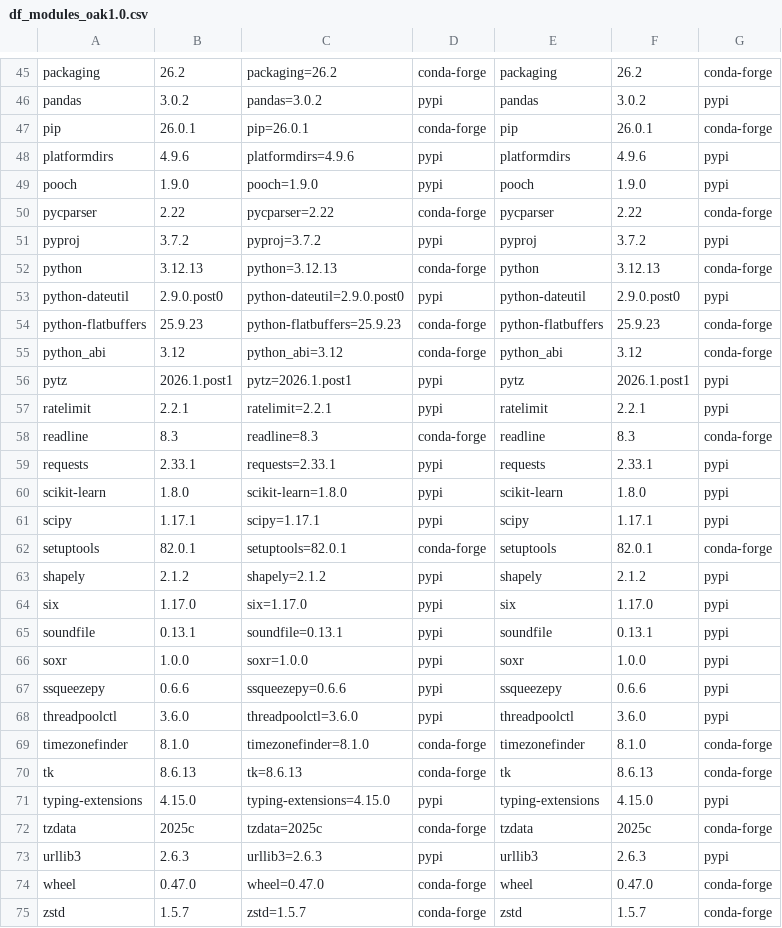
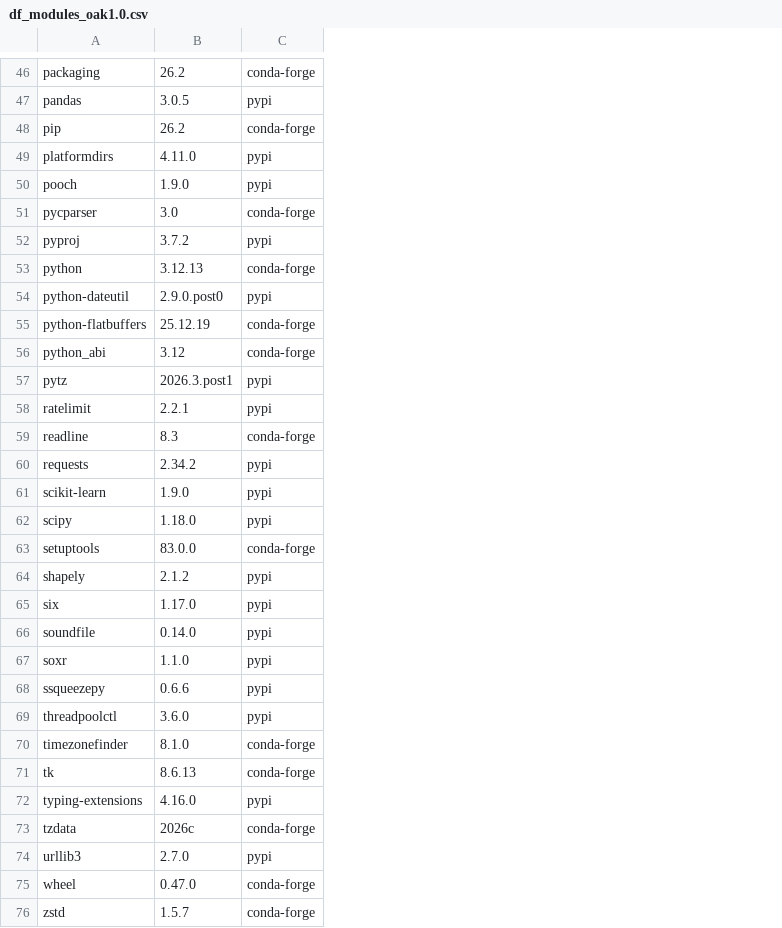
Before and after one commit to WAVES-Collaborative/WAVES, a CSV file: data/0_CONFIG/RAW/df_modules_oak1.0.csv, drawn as a sheet; only a part is shown, gaps mark what is left out; removed rows and columns are numbered as before the commit, all else as after; the diff covers the shown part only; the diff names each change by its address in the sheet, - before the commit and + after, or states it on an @@ line.

```diff
--- a/data/0_CONFIG/RAW/df_modules_oak1.0.csv
+++ b/data/0_CONFIG/RAW/df_modules_oak1.0.csv
-column C, rows 45-75: packaging=26.2 | pandas=3.0.2 | pip=26.0.1 | platformdirs=4.9.6 | pooch=1.9.0 | pycparser=2.22 | pyproj=3.7.2 | python=3.12.13 | python-dateutil=2.9.0.post0 | python-flatbuffers=25.9.23 | python_abi=3.12 | pytz=2026.1.post1 | ratelimit=2.2.1 | readline=8.3 | requests=2.33.1 | scikit-learn=1.8.0 | scipy=1.17.1 | setuptools=82.0.1 | shapely=2.1.2 | six=1.17.0 | soundfile=0.13.1 | soxr=1.0.0 | ssqueezepy=0.6.6 | threadpoolctl=3.6.0 | timezonefinder=8.1.0 | tk=8.6.13 | typing-extensions=4.15.0 | tzdata=2025c | urllib3=2.6.3 | wheel=0.47.0 | zstd=1.5.7
-column D, rows 45-75: conda-forge | pypi | conda-forge | pypi | pypi | conda-forge | pypi | conda-forge | pypi | conda-forge | conda-forge | pypi | pypi | conda-forge | pypi | pypi | pypi | conda-forge | pypi | pypi | pypi | pypi | pypi | pypi | conda-forge | conda-forge | pypi | conda-forge | pypi | conda-forge | conda-forge
-column E, rows 45-75: packaging | pandas | pip | platformdirs | pooch | pycparser | pyproj | python | python-dateutil | python-flatbuffers | python_abi | pytz | ratelimit | readline | requests | scikit-learn | scipy | setuptools | shapely | six | soundfile | soxr | ssqueezepy | threadpoolctl | timezonefinder | tk | typing-extensions | tzdata | urllib3 | wheel | zstd
-column F, rows 45-75: 26.2 | 3.0.2 | 26.0.1 | 4.9.6 | 1.9.0 | 2.22 | 3.7.2 | 3.12.13 | 2.9.0.post0 | 25.9.23 | 3.12 | 2026.1.post1 | 2.2.1 | 8.3 | 2.33.1 | 1.8.0 | 1.17.1 | 82.0.1 | 2.1.2 | 1.17.0 | 0.13.1 | 1.0.0 | 0.6.6 | 3.6.0 | 8.1.0 | 8.6.13 | 4.15.0 | 2025c | 2.6.3 | 0.47.0 | 1.5.7
-B47: 3.0.2
+B47: 3.0.5
-B48: 26.0.1
+B48: 26.2
-B49: 4.9.6
+B49: 4.11.0
-B51: 2.22
+B51: 3.0
-B55: 25.9.23
+B55: 25.12.19
-B57: 2026.1.post1
+B57: 2026.3.post1
-B60: 2.33.1
+B60: 2.34.2
-B61: 1.8.0
+B61: 1.9.0
-B62: 1.17.1
+B62: 1.18.0
-B63: 82.0.1
+B63: 83.0.0
-B66: 0.13.1
+B66: 0.14.0
-B67: 1.0.0
+B67: 1.1.0
-B72: 4.15.0
+B72: 4.16.0
-B73: 2025c
+B73: 2026c
-B74: 2.6.3
+B74: 2.7.0
```
Also changed, not shown: 2 added rows, 1 removed row and 24 edited cells elsewhere in this file, data/0_CONFIG/RAW/df_modules_actinet.csv, data/0_CONFIG/RAW/df_modules_oakpre.csv, 5 other files.
